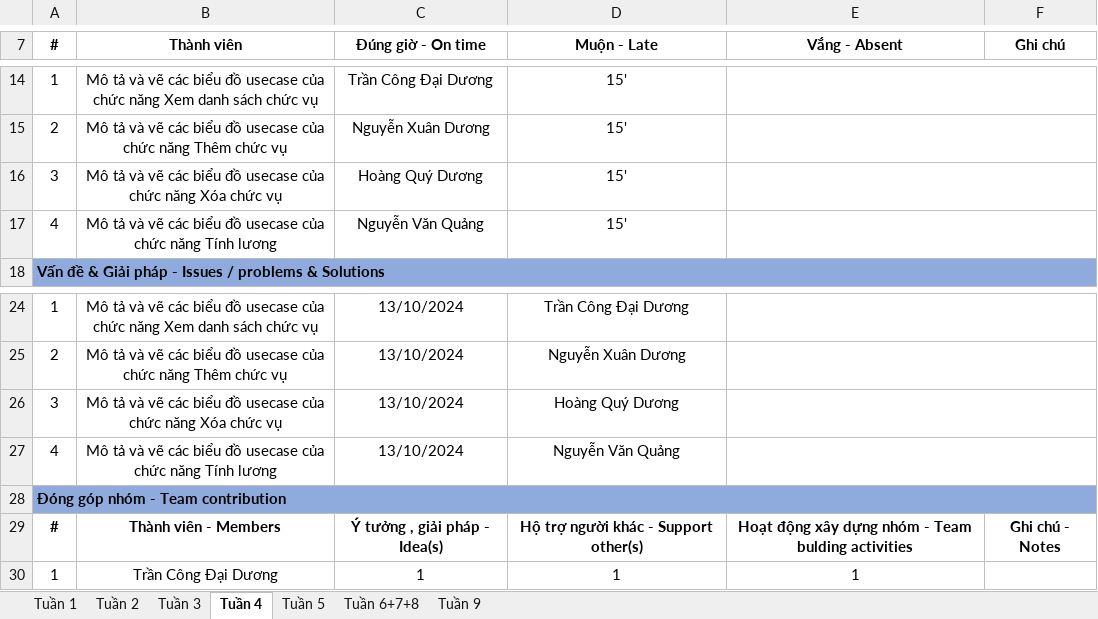
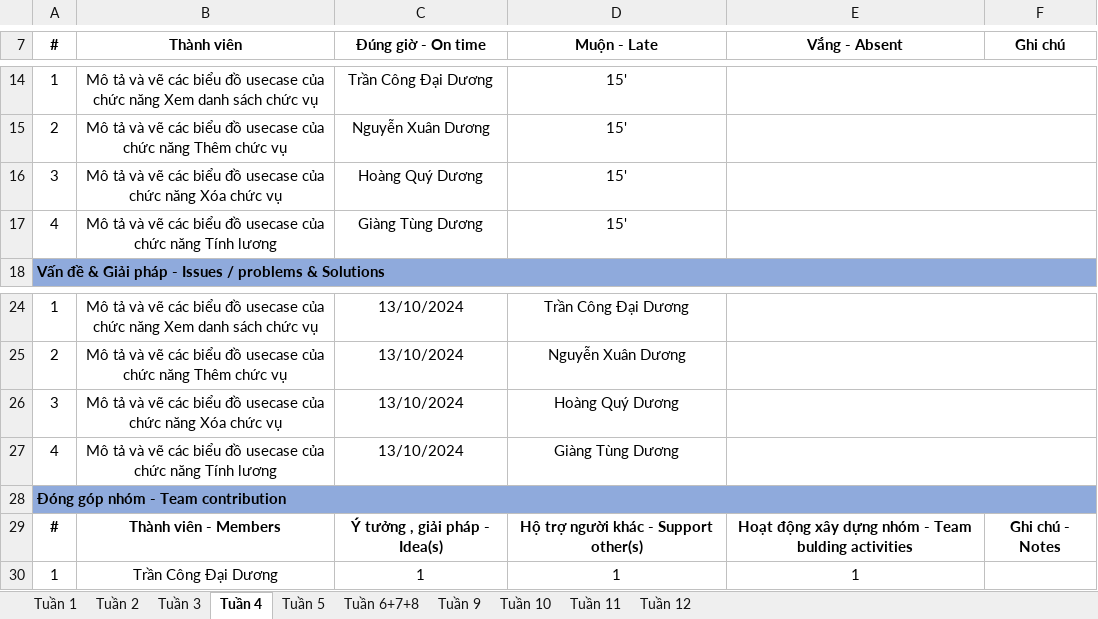
Before and after one commit to Duongtunggiang/DACN, an Excel workbook: BienBanNhom8.xlsx, sheet Tuần 4, drawn as a sheet; only a part is shown, gaps mark what is left out; values as stored, in another font and other column widths than the file's, no borders; the diff names each change by its address in the sheet, - before the commit and + after, or states it on an @@ line.

```diff
--- a/BienBanNhom8.xlsx (sheet Tuần 4)
+++ b/BienBanNhom8.xlsx (sheet Tuần 4)
+sheet tab: Tuần 10
+sheet tab: Tuần 11
+sheet tab: Tuần 12
-C17 (Đúng giờ - On time): Nguyễn Văn Quảng
+C17 (Đúng giờ - On time): Giàng Tùng Dương
-D27 (Muộn - Late): Nguyễn Văn Quảng
+D27 (Muộn - Late): Giàng Tùng Dương
```
Also changed, not shown: sheet Tuần 9, sheet Tuần 6+7+8, sheet Tuần 2, sheet Tuần 3, sheet Tuần 1, KeHoachLamViecNhom8.xlsx, 2 other files.
